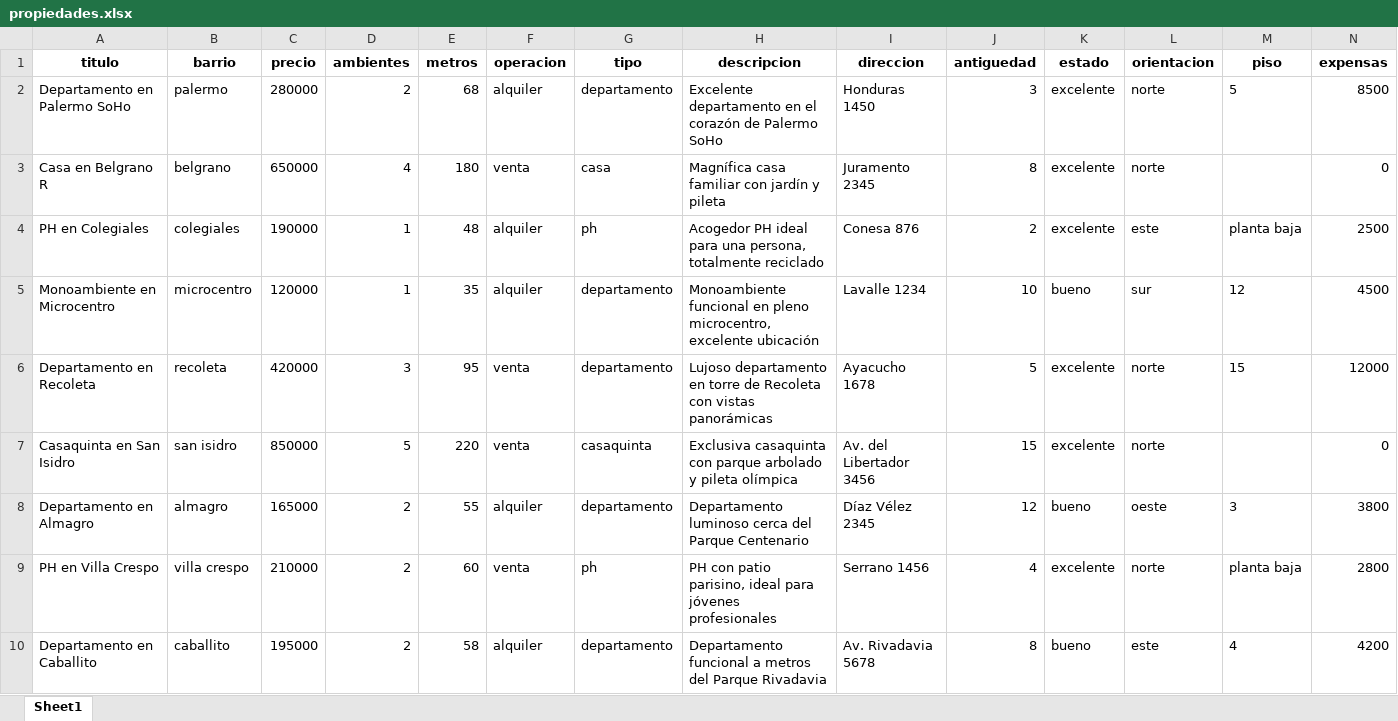
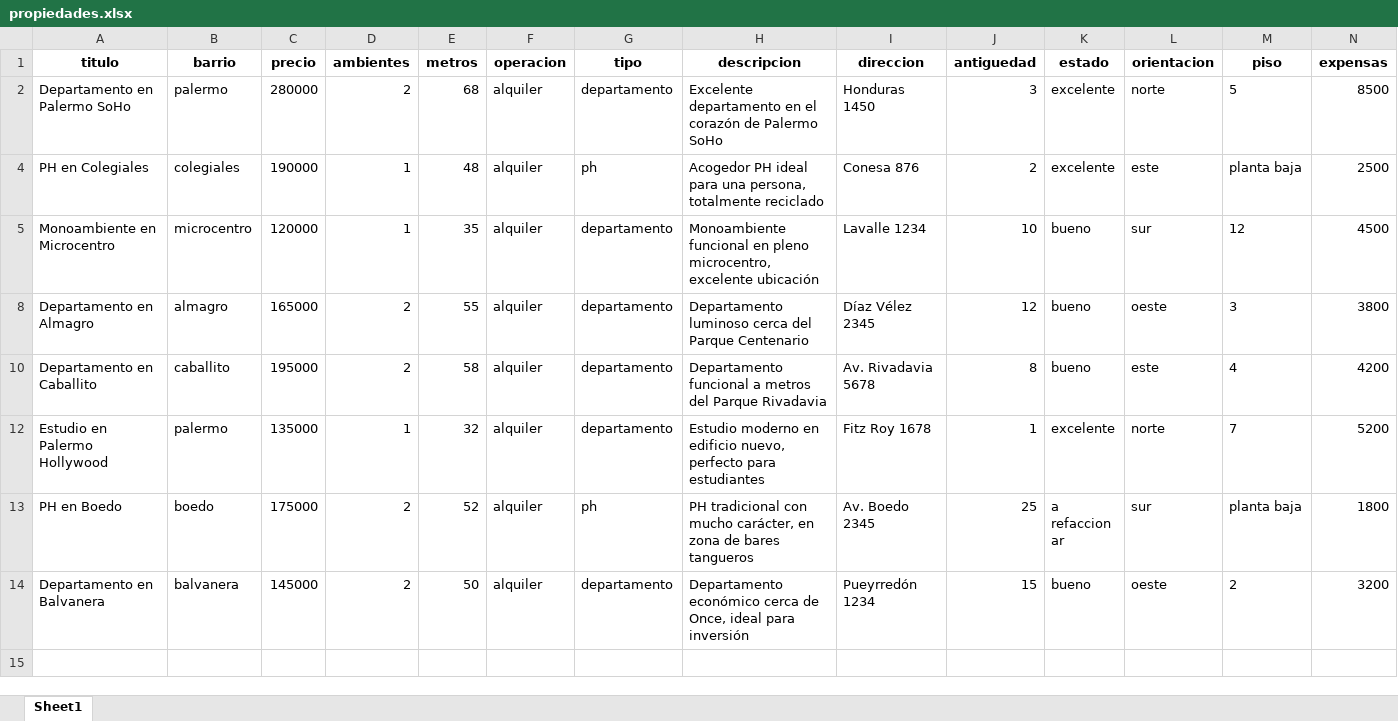
Before and after one commit to artaronamail-debug/CHATGPT, an Excel workbook: propiedades.xlsx, sheet Sheet1, drawn as a sheet; only a part is shown; the shorter side is filled out with more unchanged rows; values as stored, in another font and other column widths than the file's, no borders; rows hold the shown columns only; the diff covers the shown part only; the diff names each change by its address in the sheet, - before the commit and + after, or states it on an @@ line.

```diff
--- a/propiedades.xlsx (sheet Sheet1)
+++ b/propiedades.xlsx (sheet Sheet1)
@@ row 3 hidden: Casa en Belgrano R | belgrano | 650000 | 4 | 180 | venta | casa | Magnífica casa familiar con jardín y pileta | Juramento 2345 | 8 | excelente | norte |  | 0 @@
@@ row 6 hidden: Departamento en Recoleta | recoleta | 420000 | 3 | 95 | venta | departamento | Lujoso departamento en torre de Recoleta con vistas panorámicas | Ayacucho 1678 | 5 | excelente | norte | 15 | 12000 @@
@@ row 7 hidden: Casaquinta en San Isidro | san isidro | 850000 | 5 | 220 | venta | casaquinta | Exclusiva casaquinta con parque arbolado y pileta olímpica | Av. del Libertador 3456 | 15 | excelente | norte |  | 0 @@
@@ row 9 hidden: PH en Villa Crespo | villa crespo | 210000 | 2 | 60 | venta | ph | PH con patio parisino, ideal para jóvenes profesionales | Serrano 1456 | 4 | excelente | norte | planta baja | 2800 @@
```
Also changed, not shown: 4 hidden or unhidden rows elsewhere in this sheet, 2 other files.
